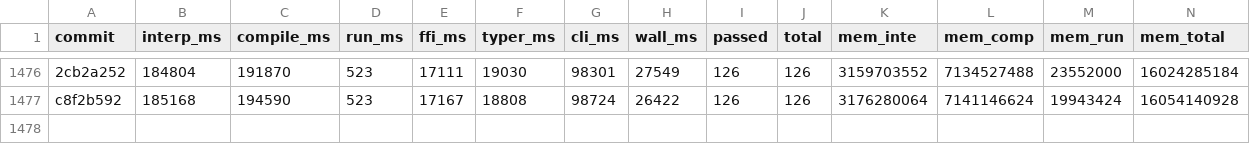
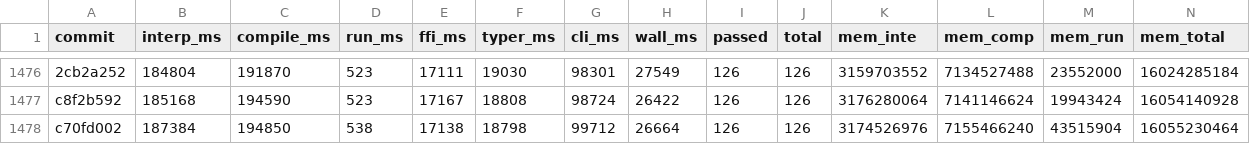
Before and after one commit to jtimon/til, a CSV file: doc/totals.csv, drawn as a sheet; only a part is shown, gaps mark what is left out; the diff names each change by its address in the sheet, - before the commit and + after, or states it on an @@ line.

```diff
--- a/doc/totals.csv
+++ b/doc/totals.csv
+row 1478: c70fd002 | 187384 | 194850 | 538 | 17138 | 18798 | 99712 | 26664 | 126 | 126 | 3174526976 | 7155466240 | 43515904 | 16055230464
```
Also changed, not shown: 7 other files.
